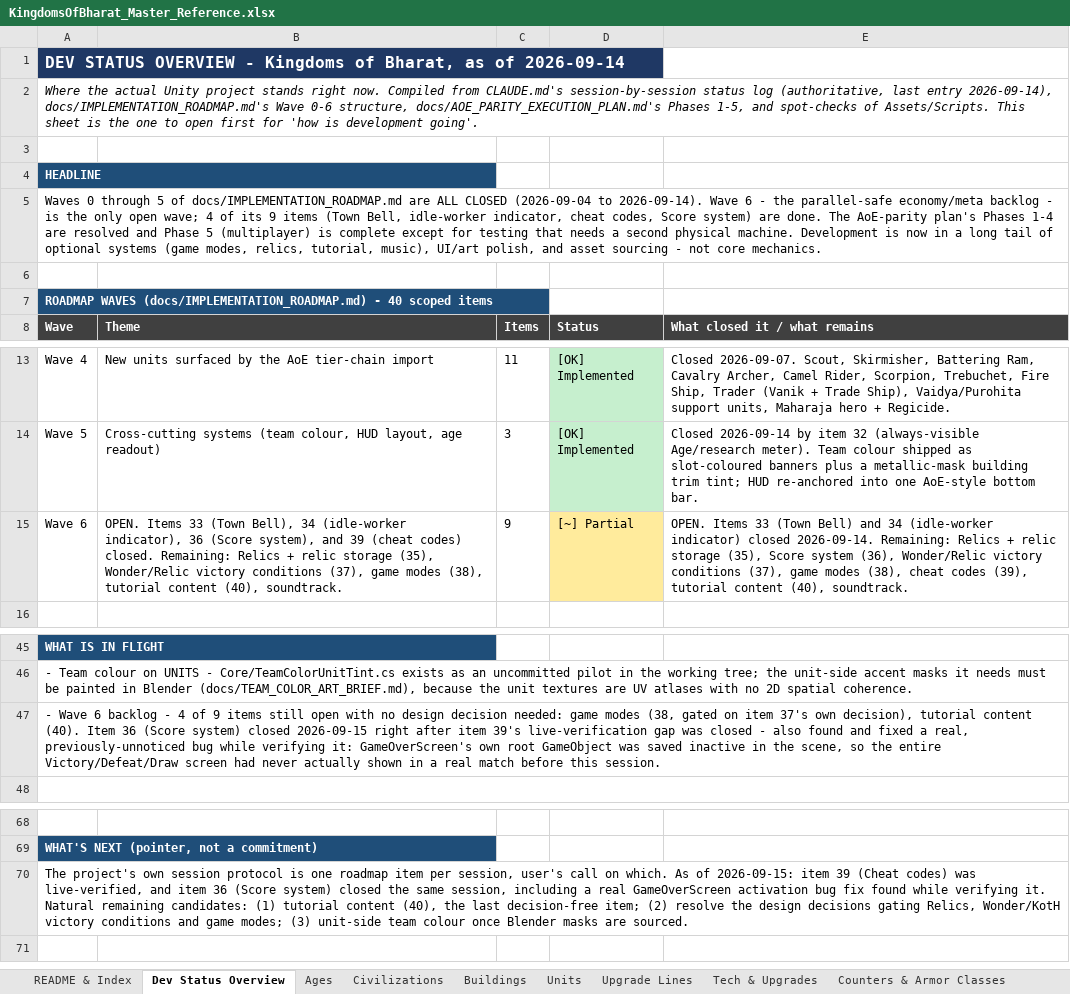
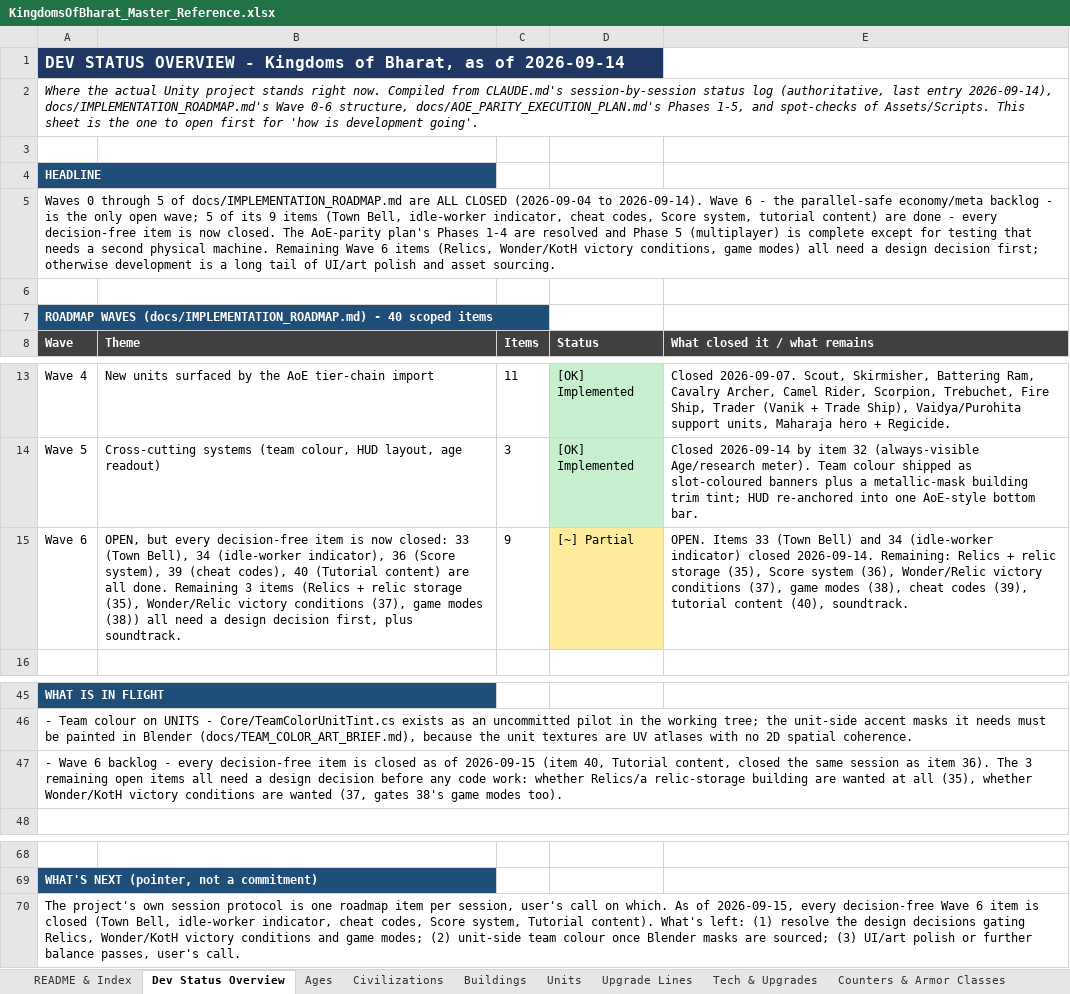
Before and after one commit to bhoomisanghavi10-bit/unity-rts, an Excel workbook: docs/KingdomsOfBharat_Master_Reference.xlsx, sheet Dev Status Overview, drawn as a sheet; only a part is shown, gaps mark what is left out; values as stored, in another font and other column widths than the file's, no borders; the diff names each change by its address in the sheet, - before the commit and + after, or states it on an @@ line.

```diff
--- a/docs/KingdomsOfBharat_Master_Reference.xlsx (sheet Dev Status Overview)
+++ b/docs/KingdomsOfBharat_Master_Reference.xlsx (sheet Dev Status Overview)
-A5 (Wave): …open wave; 4 of its 9 items (Town Bell, idle-worker indicator, cheat codes, Score system) are done. The AoE-parity plan's Phases 1-4 are resolved and Phase 5 (multiplayer) is complete except for testing that needs a second physical machine. Development is now in a long tail of optional systems (game modes, relics, tutorial, music), UI/art polish, and asset sourcing - not core mechanics.
+A5 (Wave): …open wave; 5 of its 9 items (Town Bell, idle-worker indicator, cheat codes, Score system, tutorial content) are done - every decision-free item is now closed. The AoE-parity plan's Phases 1-4 are resolved and Phase 5 (multiplayer) is complete except for testing that needs a second physical machine. Remaining Wave 6 items (Relics, Wonder/KotH victory conditions, game modes) all need a design decision first; otherwise development is a long tail of UI/art polish and asset sourcing.
-B15 (Theme): OPEN. Items 33 (Town Bell), 34 (idle-worker indicator), 36 (Score system), and 39 (cheat codes) closed. Remaining: Relics + relic storage (35), Wonder/Relic victory conditions (37), game modes (38), tutorial content (40), soundtrack.
+B15 (Theme): OPEN, but every decision-free item is now closed: 33 (Town Bell), 34 (idle-worker indicator), 36 (Score system), 39 (cheat codes), 40 (Tutorial content) are all done. Remaining 3 items (Relics + relic storage (35), Wonder/Relic victory conditions (37), game modes (38)) all need a design decision first, plus soundtrack.
-A47 (Wave): …backlog - 4 of 9 items still open with no design decision needed: game modes (38, gated on item 37's own decision), tutorial content (40). Item 36 (Score system) closed 2026-09-15 right after item 39's live-verification gap was closed - also found and fixed a real, previously-unnoticed bug while verifying it: GameOverScreen's own root GameObject was saved inactive in the scene, so the entire Victory/Defeat/Draw screen had never actually shown in a real match before this session.
+A47 (Wave): …backlog - every decision-free item is closed as of 2026-09-15 (item 40, Tutorial content, closed the same session as item 36). The 3 remaining open items all need a design decision before any code work: whether Relics/a relic-storage building are wanted at all (35), whether Wonder/KotH victory conditions are wanted (37, gates 38's game modes too).
-A70 (Wave): …As of 2026-09-15: item 39 (Cheat codes) was live-verified, and item 36 (Score system) closed the same session, including a real GameOverScreen activation bug fix found while verifying it. Natural remaining candidates: (1) tutorial content (40), the last decision-free item; (2) resolve the design decisions gating Relics, Wonder/KotH victory conditions and game modes; (3) unit-side team colour once Blender masks are sourced.
+A70 (Wave): …As of 2026-09-15, every decision-free Wave 6 item is closed (Town Bell, idle-worker indicator, cheat codes, Score system, Tutorial content). What's left: (1) resolve the design decisions gating Relics, Wonder/KotH victory conditions and game modes; (2) unit-side team colour once Blender masks are sourced; (3) UI/art polish or further balance passes, user's call.
```
Also changed, not shown: sheet Implementation Waves 0-6, 8 other files.
